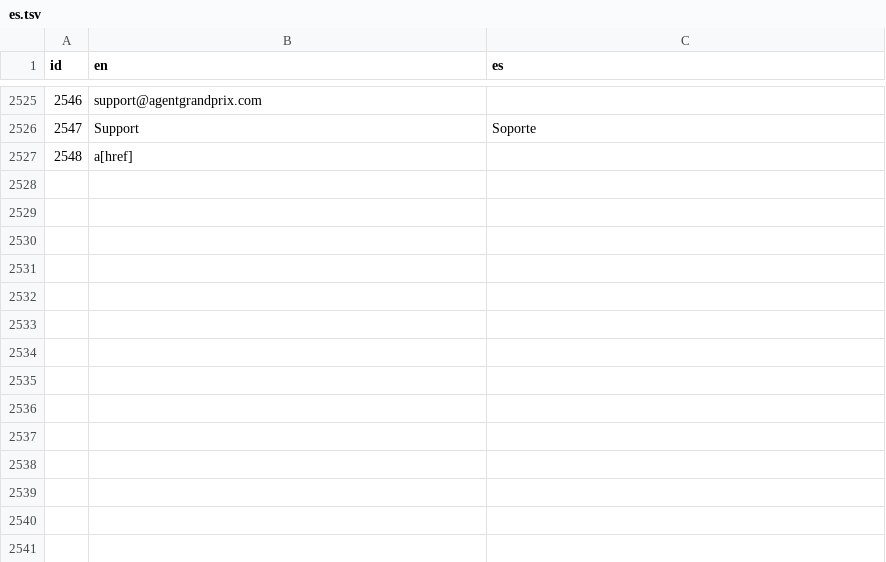
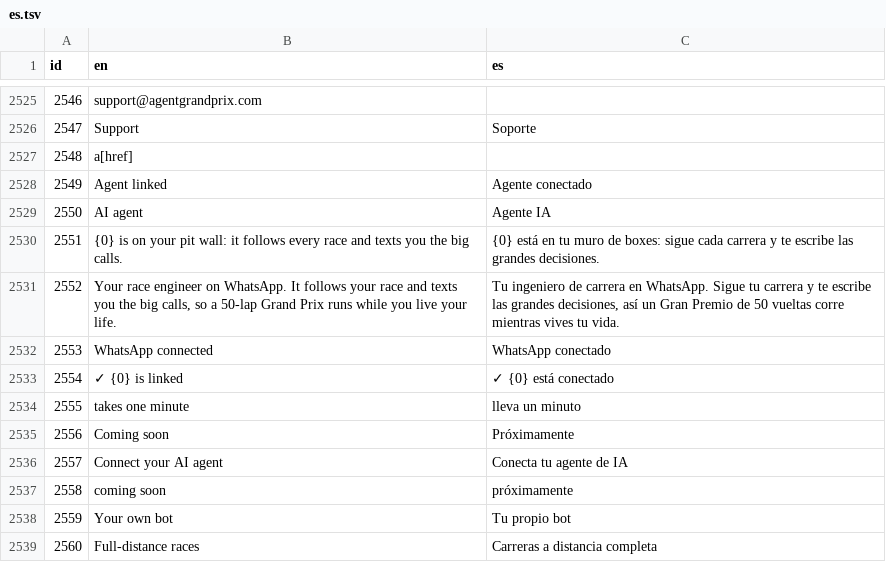
Before and after one commit to amaeteventurestudios/agent-grand-prix-, a TSV file: art/i18n/es.tsv, drawn as a sheet; only a part is shown, gaps mark what is left out.

```diff
--- a/art/i18n/es.tsv
+++ b/art/i18n/es.tsv
@@ -2550 +2550,13 @@ id	en	es
 2548	a[href]	
+2549	Agent linked	Agente conectado
+2550	AI agent	Agente IA
+2551	{0} is on your pit wall: it follows every race and texts you the big calls.	{0} está en tu muro de boxes: sigue cada carrera y te escribe las grandes decisiones.
+2552	Your race engineer on WhatsApp. It follows your race and texts you the big calls, so a 50-lap Grand Prix runs while you live your life.	Tu ingeniero de carrera en WhatsApp. Sigue tu carrera y te escribe las grandes decisiones, así un Gran Premio de 50 vueltas corre mientras vives tu vida.
+2553	WhatsApp connected	WhatsApp conectado
+2554	✓ {0} is linked	✓ {0} está conectado
+2555	takes one minute	lleva un minuto
+2556	Coming soon	Próximamente
+2557	Connect your AI agent	Conecta tu agente de IA
+2558	coming soon	próximamente
+2559	Your own bot	Tu propio bot
+2560	Full-distance races	Carreras a distancia completa
```
Also changed, not shown: art/i18n/ar.tsv, art/i18n/fr.tsv, 12 other files.
